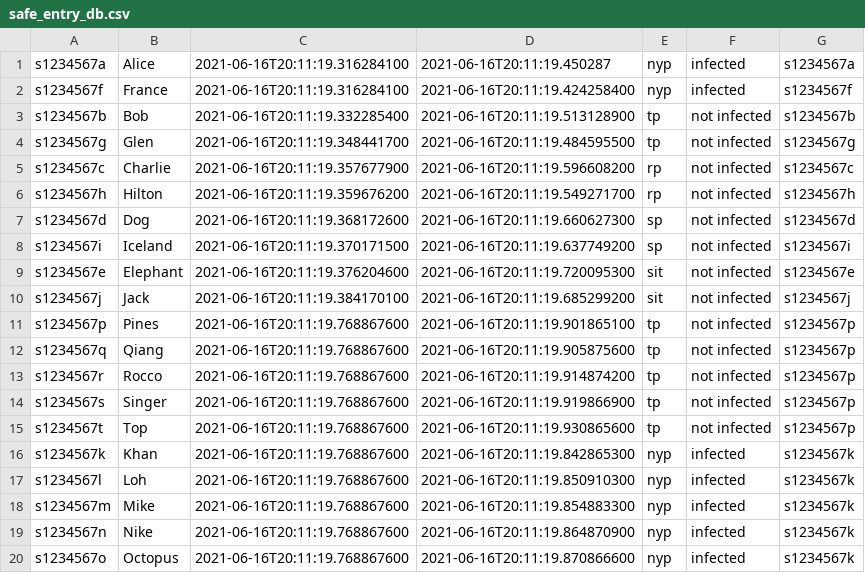
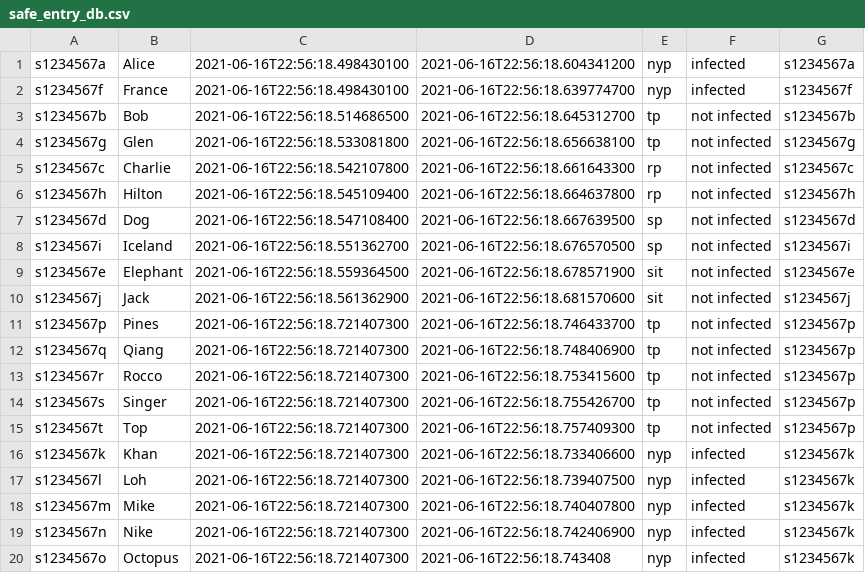
Before and after one commit to GlendonK/SafeEntry, a CSV file: safe_entry/src/safe_entry_db.csv, drawn as a sheet.

```diff
--- a/safe_entry/src/safe_entry_db.csv
+++ b/safe_entry/src/safe_entry_db.csv
@@ -1,20 +1,20 @@
-"s1234567a","Alice","2021-06-16T20:11:19.316284100","2021-06-16T20:11:19.450287","nyp","infected","s1234567a"
-"s1234567f","France","2021-06-16T20:11:19.316284100","2021-06-16T20:11:19.424258400","nyp","infected","s1234567f"
-"s1234567b","Bob","2021-06-16T20:11:19.332285400","2021-06-16T20:11:19.513128900","tp","not infected","s1234567b"
-"s1234567g","Glen","2021-06-16T20:11:19.348441700","2021-06-16T20:11:19.484595500","tp","not infected","s1234567g"
-"s1234567c","Charlie","2021-06-16T20:11:19.357677900","2021-06-16T20:11:19.596608200","rp","not infected","s1234567c"
-"s1234567h","Hilton","2021-06-16T20:11:19.359676200","2021-06-16T20:11:19.549271700","rp","not infected","s1234567h"
-"s1234567d","Dog","2021-06-16T20:11:19.368172600","2021-06-16T20:11:19.660627300","sp","not infected","s1234567d"
-"s1234567i","Iceland","2021-06-16T20:11:19.370171500","2021-06-16T20:11:19.637749200","sp","not infected","s1234567i"
-"s1234567e","Elephant","2021-06-16T20:11:19.376204600","2021-06-16T20:11:19.720095300","sit","not infected","s1234567e"
-"s1234567j","Jack","2021-06-16T20:11:19.384170100","2021-06-16T20:11:19.685299200","sit","not infected","s1234567j"
-"s1234567p","Pines","2021-06-16T20:11:19.768867600","2021-06-16T20:11:19.901865100","tp","not infected","s1234567p"
-"s1234567q","Qiang","2021-06-16T20:11:19.768867600","2021-06-16T20:11:19.905875600","tp","not infected","s1234567p"
-"s1234567r","Rocco","2021-06-16T20:11:19.768867600","2021-06-16T20:11:19.914874200","tp","not infected","s1234567p"
-"s1234567s","Singer","2021-06-16T20:11:19.768867600","2021-06-16T20:11:19.919866900","tp","not infected","s1234567p"
-"s1234567t","Top","2021-06-16T20:11:19.768867600","2021-06-16T20:11:19.930865600","tp","not infected","s1234567p"
-"s1234567k","Khan","2021-06-16T20:11:19.768867600","2021-06-16T20:11:19.842865300","nyp","infected","s1234567k"
-"s1234567l","Loh","2021-06-16T20:11:19.768867600","2021-06-16T20:11:19.850910300","nyp","infected","s1234567k"
-"s1234567m","Mike","2021-06-16T20:11:19.768867600","2021-06-16T20:11:19.854883300","nyp","infected","s1234567k"
-"s1234567n","Nike","2021-06-16T20:11:19.768867600","2021-06-16T20:11:19.864870900","nyp","infected","s1234567k"
-"s1234567o","Octopus","2021-06-16T20:11:19.768867600","2021-06-16T20:11:19.870866600","nyp","infected","s1234567k"
+"s1234567a","Alice","2021-06-16T22:56:18.498430100","2021-06-16T22:56:18.604341200","nyp","infected","s1234567a"
+"s1234567f","France","2021-06-16T22:56:18.498430100","2021-06-16T22:56:18.639774700","nyp","infected","s1234567f"
+"s1234567b","Bob","2021-06-16T22:56:18.514686500","2021-06-16T22:56:18.645312700","tp","not infected","s1234567b"
+"s1234567g","Glen","2021-06-16T22:56:18.533081800","2021-06-16T22:56:18.656638100","tp","not infected","s1234567g"
+"s1234567c","Charlie","2021-06-16T22:56:18.542107800","2021-06-16T22:56:18.661643300","rp","not infected","s1234567c"
+"s1234567h","Hilton","2021-06-16T22:56:18.545109400","2021-06-16T22:56:18.664637800","rp","not infected","s1234567h"
+"s1234567d","Dog","2021-06-16T22:56:18.547108400","2021-06-16T22:56:18.667639500","sp","not infected","s1234567d"
+"s1234567i","Iceland","2021-06-16T22:56:18.551362700","2021-06-16T22:56:18.676570500","sp","not infected","s1234567i"
+"s1234567e","Elephant","2021-06-16T22:56:18.559364500","2021-06-16T22:56:18.678571900","sit","not infected","s1234567e"
+"s1234567j","Jack","2021-06-16T22:56:18.561362900","2021-06-16T22:56:18.681570600","sit","not infected","s1234567j"
+"s1234567p","Pines","2021-06-16T22:56:18.721407300","2021-06-16T22:56:18.746433700","tp","not infected","s1234567p"
+"s1234567q","Qiang","2021-06-16T22:56:18.721407300","2021-06-16T22:56:18.748406900","tp","not infected","s1234567p"
+"s1234567r","Rocco","2021-06-16T22:56:18.721407300","2021-06-16T22:56:18.753415600","tp","not infected","s1234567p"
+"s1234567s","Singer","2021-06-16T22:56:18.721407300","2021-06-16T22:56:18.755426700","tp","not infected","s1234567p"
+"s1234567t","Top","2021-06-16T22:56:18.721407300","2021-06-16T22:56:18.757409300","tp","not infected","s1234567p"
+"s1234567k","Khan","2021-06-16T22:56:18.721407300","2021-06-16T22:56:18.733406600","nyp","infected","s1234567k"
+"s1234567l","Loh","2021-06-16T22:56:18.721407300","2021-06-16T22:56:18.739407500","nyp","infected","s1234567k"
+"s1234567m","Mike","2021-06-16T22:56:18.721407300","2021-06-16T22:56:18.740407800","nyp","infected","s1234567k"
+"s1234567n","Nike","2021-06-16T22:56:18.721407300","2021-06-16T22:56:18.742406900","nyp","infected","s1234567k"
+"s1234567o","Octopus","2021-06-16T22:56:18.721407300","2021-06-16T22:56:18.743408","nyp","infected","s1234567k"
```
Also changed, not shown: 4 other files.
